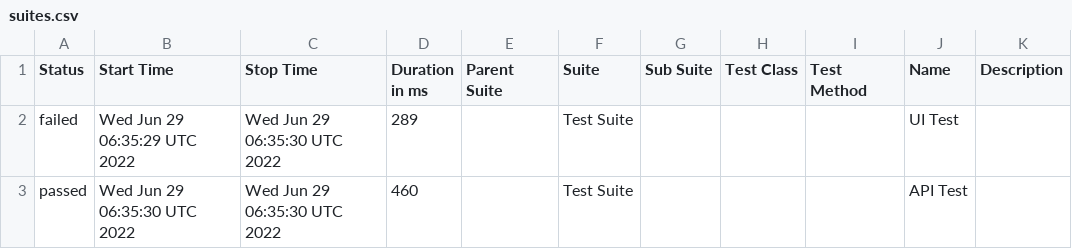
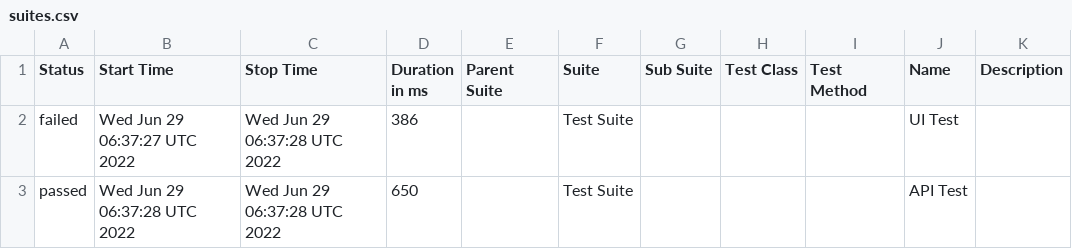
Before and after one commit to jeanljh/cypress-test, a CSV file: data/suites.csv, drawn as a sheet.

```diff
--- a/data/suites.csv
+++ b/data/suites.csv
@@ -1,3 +1,3 @@
 "Status","Start Time","Stop Time","Duration in ms","Parent Suite","Suite","Sub Suite","Test Class","Test Method","Name","Description"
-"failed","Wed Jun 29 06:35:29 UTC 2022","Wed Jun 29 06:35:30 UTC 2022","289","","Test Suite","","","","UI Test",""
-"passed","Wed Jun 29 06:35:30 UTC 2022","Wed Jun 29 06:35:30 UTC 2022","460","","Test Suite","","","","API Test",""
+"failed","Wed Jun 29 06:37:27 UTC 2022","Wed Jun 29 06:37:28 UTC 2022","386","","Test Suite","","","","UI Test",""
+"passed","Wed Jun 29 06:37:28 UTC 2022","Wed Jun 29 06:37:28 UTC 2022","650","","Test Suite","","","","API Test",""
```
Also changed, not shown: 20 other files.
